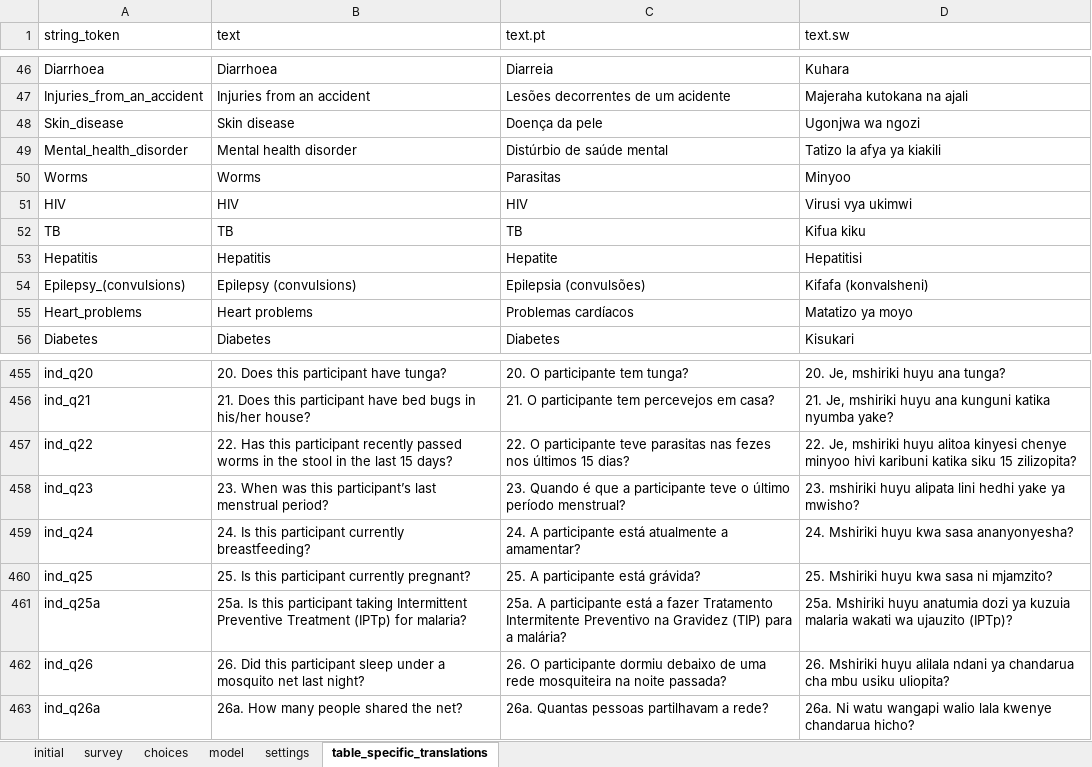
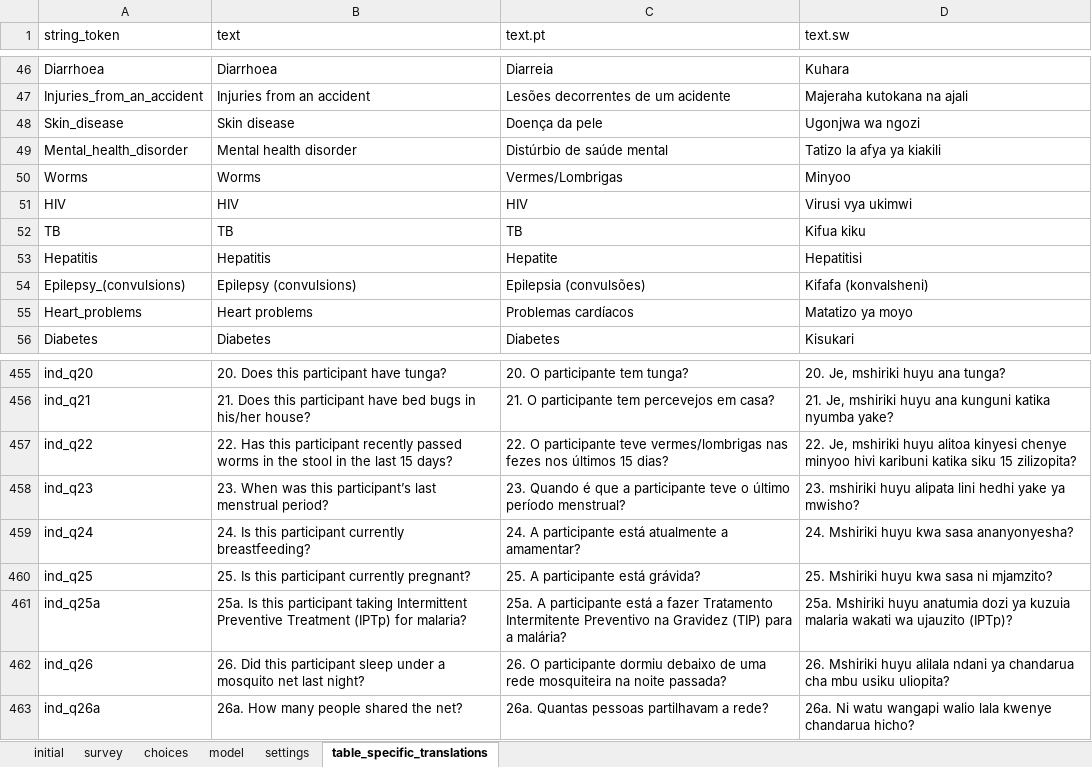
Before and after one commit to karoliscfd/bohemia, an Excel workbook: odkx/app/config/tables/hh_member/forms/hh_member/hh_member.xlsx, sheet table_specific_translations, drawn as a sheet; only a part is shown, gaps mark what is left out; values as stored, in another font and other column widths than the file's, no borders; conditional formats not drawn; the diff names each change by its address in the sheet, - before the commit and + after, or states it on an @@ line.

Commit message:
Fix PT translation of worms
April requests row 45

```diff
--- a/odkx/app/config/tables/hh_member/forms/hh_member/hh_member.xlsx (sheet table_specific_translations)
+++ b/odkx/app/config/tables/hh_member/forms/hh_member/hh_member.xlsx (sheet table_specific_translations)
-C50 (text.pt): Parasitas
+C50 (text.pt): Vermes/Lombrigas
-C457 (text.pt): …participante teve parasitas nas fezes…
+C457 (text.pt): …participante teve vermes/lombrigas nas fezes…
```
Also changed, not shown: 2 other files.
